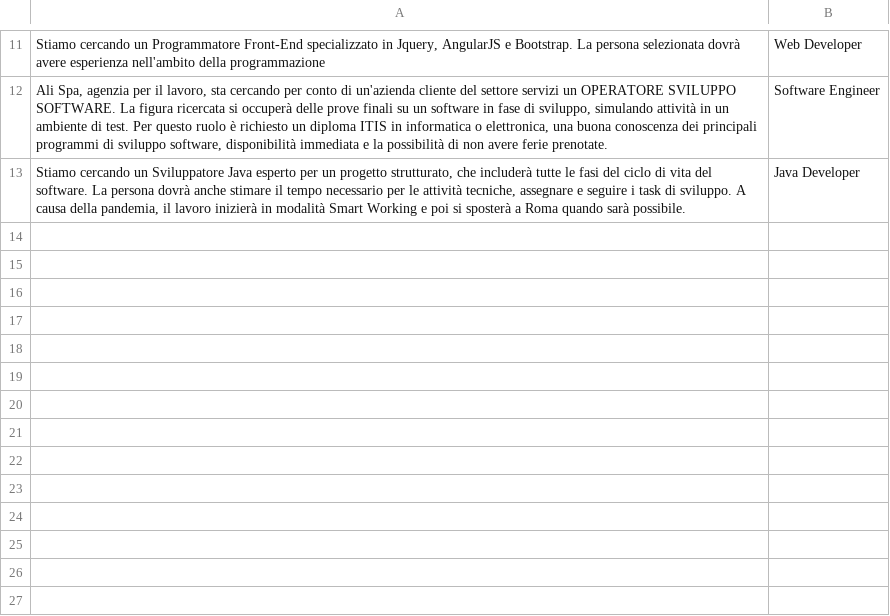
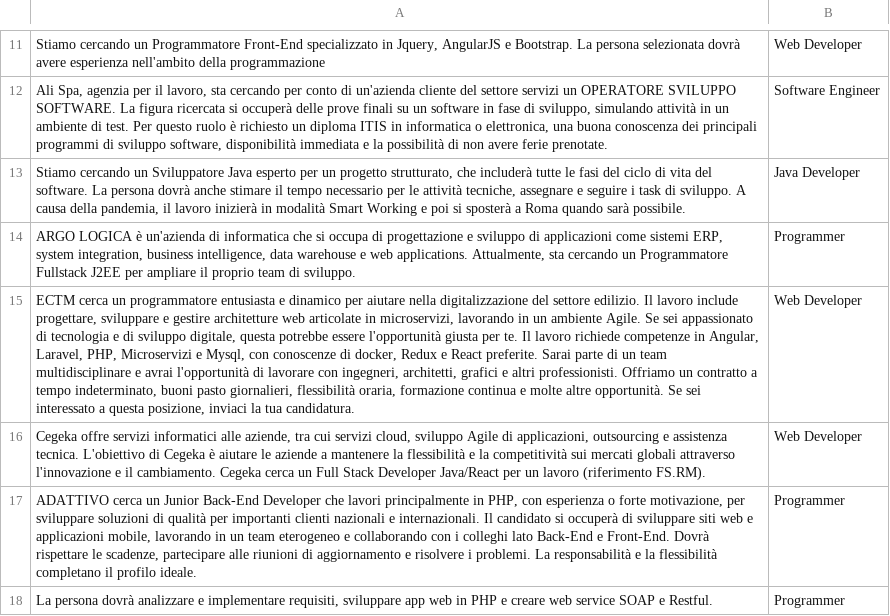
Before and after one commit to PasSilvestri/RandstandHackaton, a CSV file: Gianni/alessandro.csv, drawn as a sheet; only a part is shown, gaps mark what is left out; the diff names each change by its address in the sheet, - before the commit and + after, or states it on an @@ line.

Commit message:
Update alessandro.csv

```diff
--- a/Gianni/alessandro.csv
+++ b/Gianni/alessandro.csv
+row 14: ARGO LOGICA è un'azienda di informatica che si occupa di progettazione e sviluppo di applicazioni come sistemi ERP, system integration, business intelligence, data warehouse e web applications. Attualmente, sta cercando un Programmatore Fullstack J2EE per ampliare il proprio team di sviluppo. | Programmer
+row 15: ECTM cerca un programmatore entusiasta e dinamico per aiutare nella digitalizzazione del settore edilizio. Il lavoro include progettare, sviluppare e gestire architetture web articolate in microservizi, lavorando in un ambiente Agile. Se sei appassionato di tecnologia e di sviluppo digitale, questa potrebbe essere l'opportunità giusta per te. Il lavoro richiede competenze in Angular, Laravel, PHP, Microservizi e Mysql, con conoscenze di docker, Redux e React preferite. Sarai parte di un team multidisciplinare e avrai l'opportunità di lavorare con ingegneri, architetti, grafici e altri professionisti. Offriamo un contratto a tempo indeterminato, buoni pasto giornalieri, flessibilità oraria, formazione continua e molte altre opportunità. Se sei interessato a questa posizione, inviaci la tua candidatura. | Web Developer
+row 16: Cegeka offre servizi informatici alle aziende, tra cui servizi cloud, sviluppo Agile di applicazioni, outsourcing e assistenza tecnica. L'obiettivo di Cegeka è aiutare le aziende a mantenere la flessibilità e la competitività sui mercati globali attraverso l'innovazione e il cambiamento. Cegeka cerca un Full Stack Developer Java/React per un lavoro (riferimento FS.RM). | Web Developer
+row 17: ADATTIVO cerca un Junior Back-End Developer che lavori principalmente in PHP, con esperienza o forte motivazione, per sviluppare soluzioni di qualità per importanti clienti nazionali e internazionali. Il candidato si occuperà di sviluppare siti web e applicazioni mobile, lavorando in un team eterogeneo e collaborando con i colleghi lato Back-End e Front-End. Dovrà rispettare le scadenze, partecipare alle riunioni di aggiornamento e risolvere i problemi. La responsabilità e la flessibilità completano il profilo ideale. | Programmer
+row 18: La persona dovrà analizzare e implementare requisiti, sviluppare app web in PHP e creare web service SOAP e Restful. | Programmer
```
